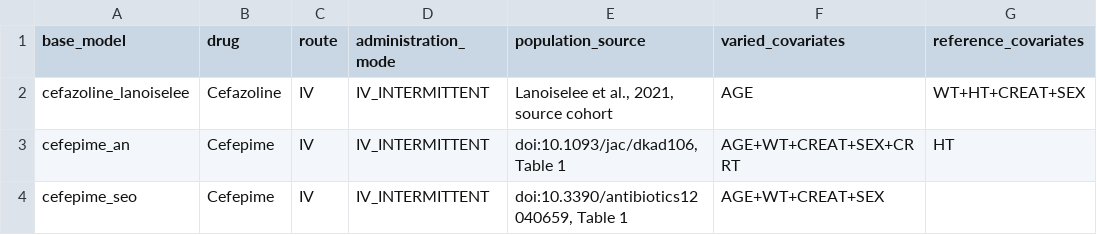
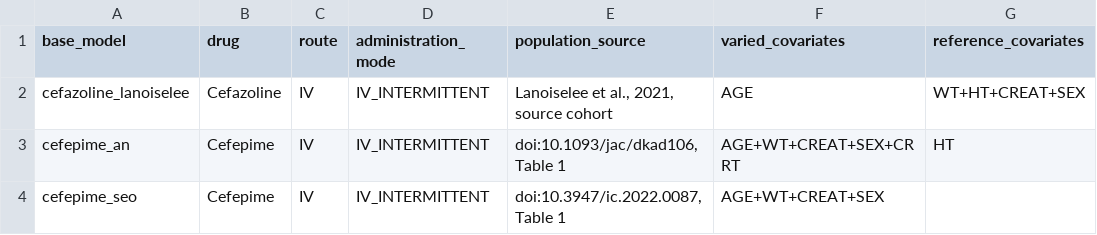
Before and after one commit to rberrah/MIPD-Engine, a CSV file: ml/validation/source-audit-retraining.csv, drawn as a sheet; only a part is shown; the diff names each change by its address in the sheet, - before the commit and + after, or states it on an @@ line.

Commit message:
Verify MIPD catalogue DOIs and simplify model presentation
* bibliography: independently resolve all 46 model DOIs against Crossref and audit author/year

* ci: verify all 46 model bibliographies with Crossref author/year checks

* ui: author reviewed French descriptions of each model adaptation or source ambiguity

* ui: bilingual compact model cards and native collapsible adaptation details

* ui: replace dense catalog table and verbose model summary with minimal five-field cards and Details

* style: responsive model source cards with subdued status badges and accessible disclosure

* provenance: preserve PMx extraction baseline while classifying intentionally updated catalogue UI as adapted

* test: 46 bilingual compact model cards, status precedence, DOI links and native details

* bibliography: include registered article titles in complete DOI audit logs

* bibliography: correct Seo cefepime source DOI in ML provenance (no predictions changed)

* bibliography: correct Seo cefepime source DOI in ML provenance (no predictions changed)

* bibliography: correct Seo cefepime source DOI in ML provenance (no predictions changed)

* bibliography: correct Seo cefepime source DOI in ML provenance (no predictions changed)

* provenance: preserve historical benchmark blob after DOI-only correction

* bibliography: additionally verify the registered paper title concerns the expected molecule

* fix: bind language translation helper in MIPD app_ui

* fix: include amiodarone in title-to-drug DOI validation

* bibliography: prevent incorrect model DOIs in ML training and validation provenance

* ci: block future mismatched DOI citations in model and ML provenance

* ci: verify DOI on PR and main without duplicated topic-branch runs

```diff
--- a/ml/validation/source-audit-retraining.csv
+++ b/ml/validation/source-audit-retraining.csv
-E4 (population_source): doi:10.3390/antibiotics12040659, Table 1
+E4 (population_source): doi:10.3947/ic.2022.0087, Table 1
```
Also changed, not shown: 12 other files.
